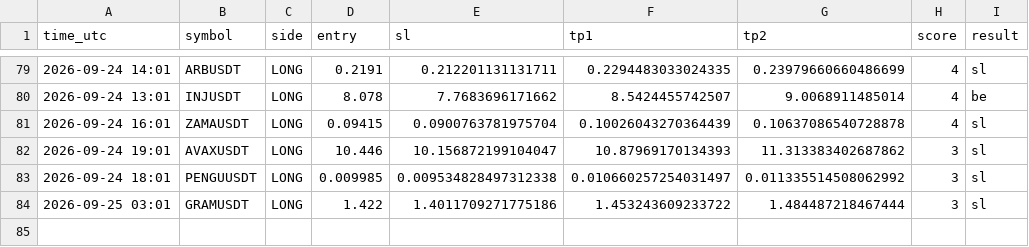
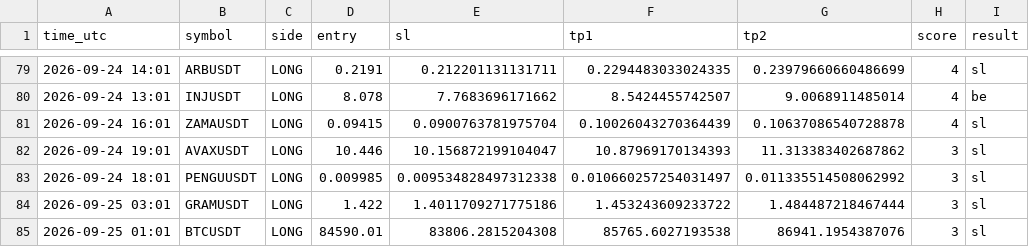
Before and after one commit to earnmoneyeasly/signal-bot, a CSV file: signals_log.csv, drawn as a sheet; only a part is shown, gaps mark what is left out.

```diff
--- a/signals_log.csv
+++ b/signals_log.csv
@@ -84 +84,2 @@ time_utc,symbol,side,entry,sl,tp1,tp2,score,result
 2026-09-25 03:01,GRAMUSDT,LONG,1.422,1.4011709271775186,1.453243609233722,1.484487218467444,3,sl
+2026-09-25 01:01,BTCUSDT,LONG,84590.01,83806.2815204308,85765.6027193538,86941.1954387076,3,sl
```
Also changed, not shown: 2 other files.
